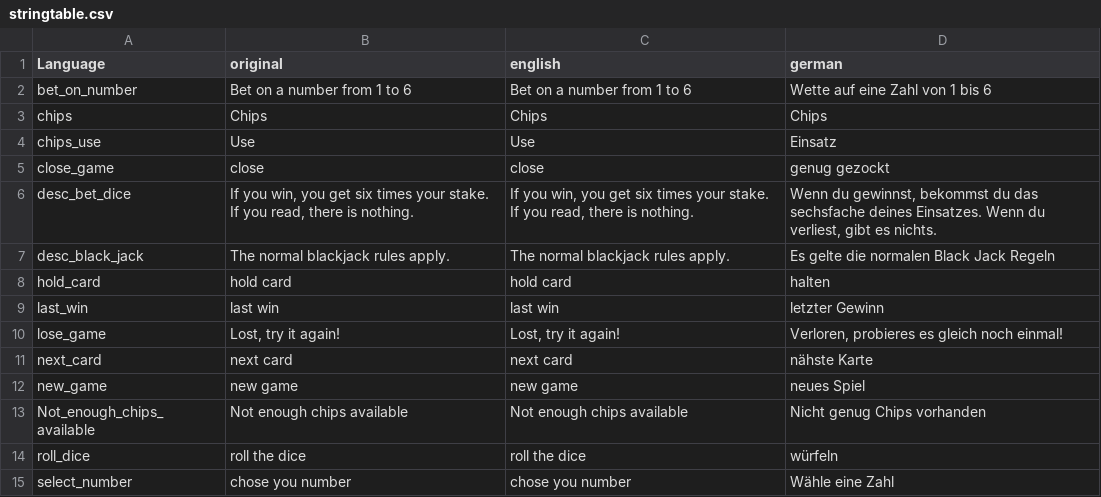
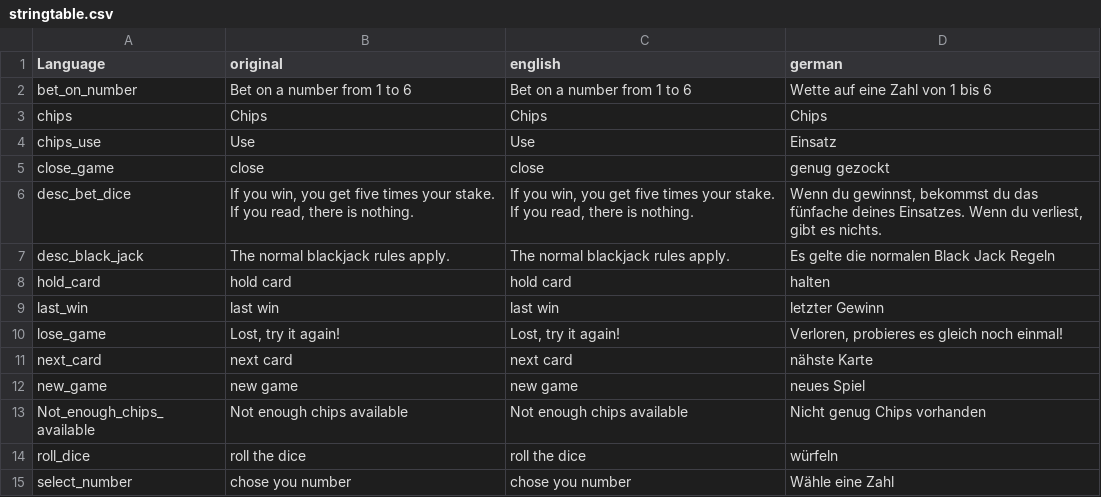
Before and after one commit to ihr-it-projekt/dayzcasino, a CSV file: Addons/DayZCasino/stringtable.csv, drawn as a sheet.

```diff
--- a/Addons/DayZCasino/stringtable.csv
+++ b/Addons/DayZCasino/stringtable.csv
@@ -5,3 +5,3 @@
 "close_game","close","close","genug gezockt",
-"desc_bet_dice","If you win, you get six times your stake. If you read, there is nothing.","If you win, you get six times your stake. If you read, there is nothing.","Wenn du gewinnst, bekommst du das sechsfache deines Einsatzes. Wenn du verliest, gibt es nichts.",
+"desc_bet_dice","If you win, you get five times your stake. If you read, there is nothing.","If you win, you get five times your stake. If you read, there is nothing.","Wenn du gewinnst, bekommst du das fünfache deines Einsatzes. Wenn du verliest, gibt es nichts.",
 "desc_black_jack","The normal blackjack rules apply.","The normal blackjack rules apply.","Es gelte die normalen Black Jack Regeln",
```
Also changed, not shown: 8 other files.
